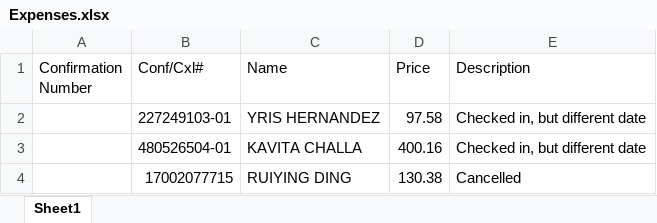
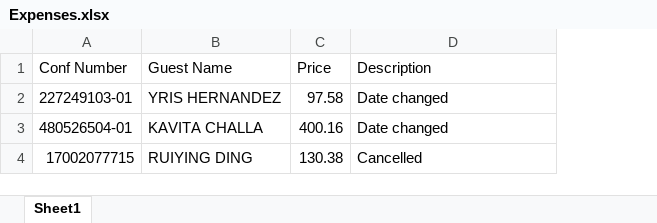
Before and after one commit to QimanWang/excel-file-comparer, an Excel workbook: working_windows_extension/version_4/member web/bestcheque/dist/Expenses.xlsx, sheet Sheet1, drawn as a sheet; values as stored, in another font and other column widths than the file's, no borders; removed rows and columns are numbered as before the commit, all else as after; the diff names each change by its address in the sheet, - before the commit and + after, or states it on an @@ line.

```diff
--- a/working_windows_extension/version_4/member web/bestcheque/dist/Expenses.xlsx (sheet Sheet1)
+++ b/working_windows_extension/version_4/member web/bestcheque/dist/Expenses.xlsx (sheet Sheet1)
-column A (Confirmation Number), empty
-A1: Conf/Cxl#
+A1: Conf Number
-B1: Name
+B1: Guest Name
-D2:D3 (Description): Checked in, but different date
+D2:D3 (Description): Date changed
```
Also changed, not shown: working_windows_extension/version_4/member web/bestcheque/Customers Not found.xlsx, working_windows_extension/version_4/member web/bestcheque/Expenses.xlsx, 12 other files.
